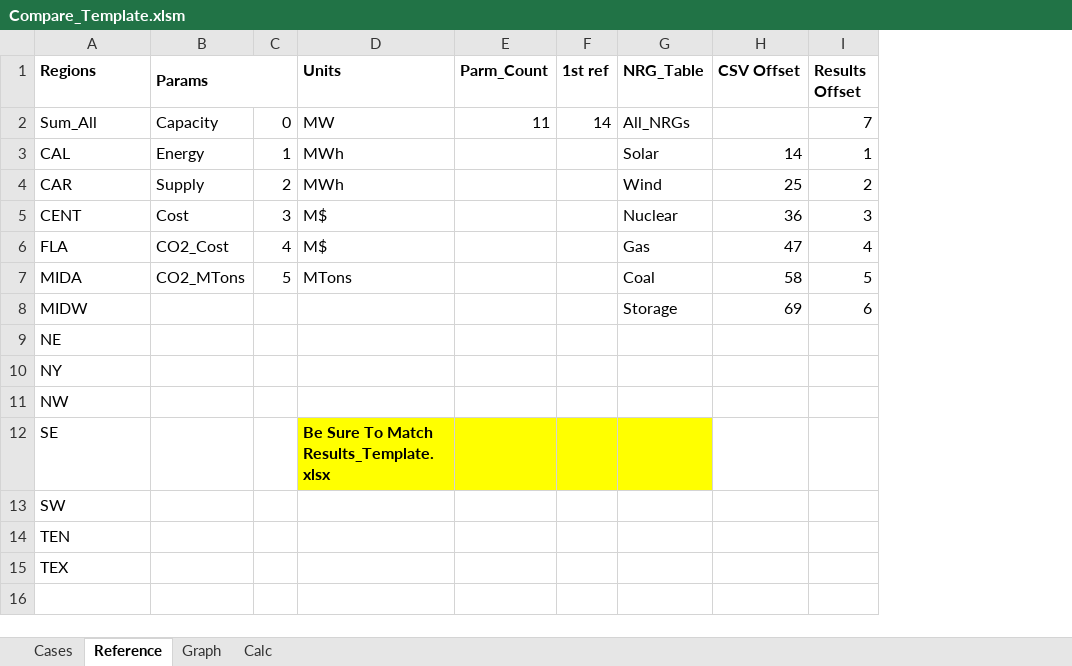
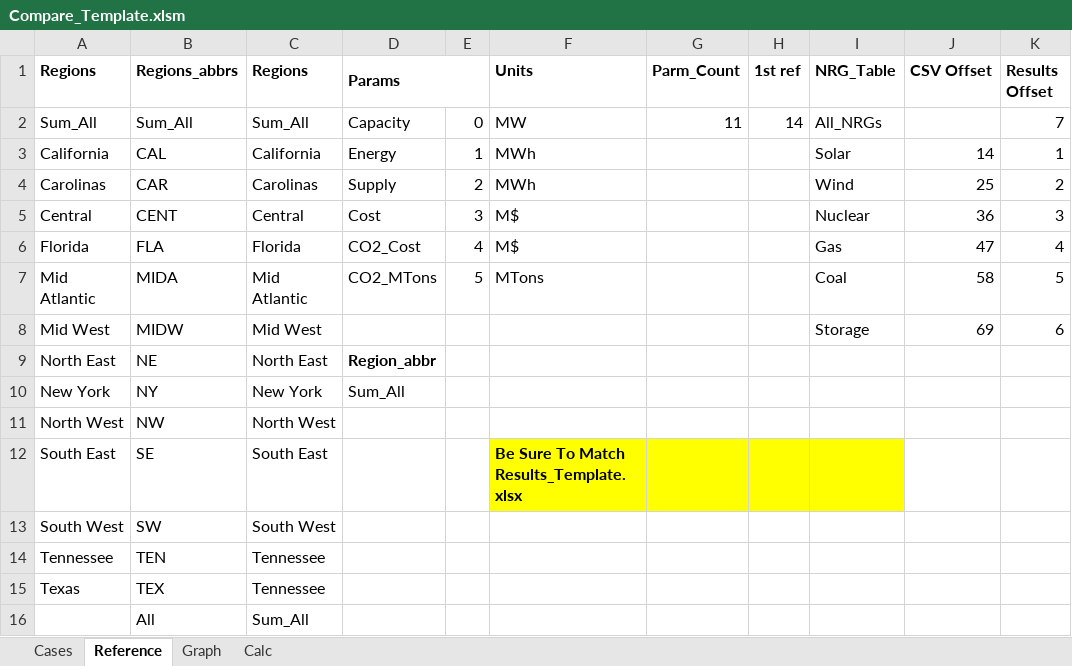
Before and after one commit to renaldinE/Optimize, an Excel workbook: Template/Compare_Template.xlsm, sheet Reference, drawn as a sheet; values as stored, in another font and other column widths than the file's, no borders; addresses are those after the commit; the diff names each change by its address in the sheet, - before the commit and + after, or states it on an @@ line.

Commit message:
Switched to full region names.  Also put in protection on some sheets.  Couldn't get the charts on the Graph sheets unprotected.

```diff
--- a/Template/Compare_Template.xlsm (sheet Reference)
+++ b/Template/Compare_Template.xlsm (sheet Reference)
+column A (Regions), rows 2-15: Sum_All | California | Carolinas | Central | Florida | Mid Atlantic | Mid West | North East | New York | North West | South East | South West | Tennessee | Texas
+column C (Regions), rows 2-15: Sum_All | California | Carolinas | Central | Florida | Mid Atlantic | Mid West | North East | New York | North West | South East | South West | Tennessee | Tennessee
-B1: Regions
+B1: Regions_abbrs
-D9 (Params): (empty)
+D9 (Params): Region_abbr
-D10 (Params): (empty)
+D10 (Params): Sum_All
+row 16:  | All | Sum_All
```
Also changed, not shown: sheet Cases, sheet Calc, sheet Graph, formulas that keep their value, charts or pictures, Macro/Overlord.xlsm, Template/Results_Template.xlsm.
